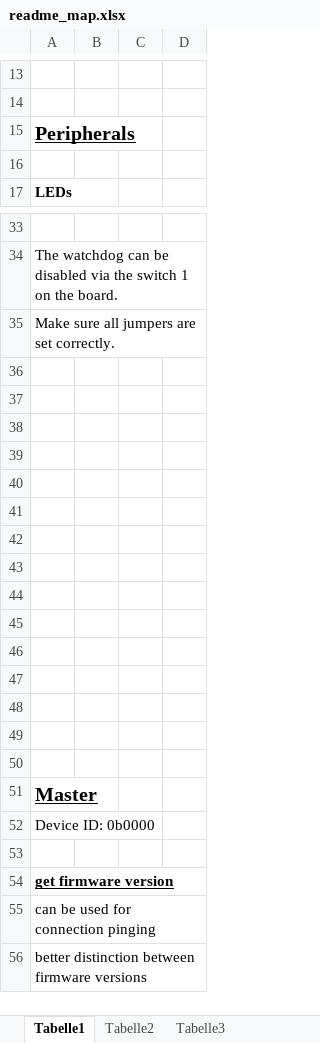
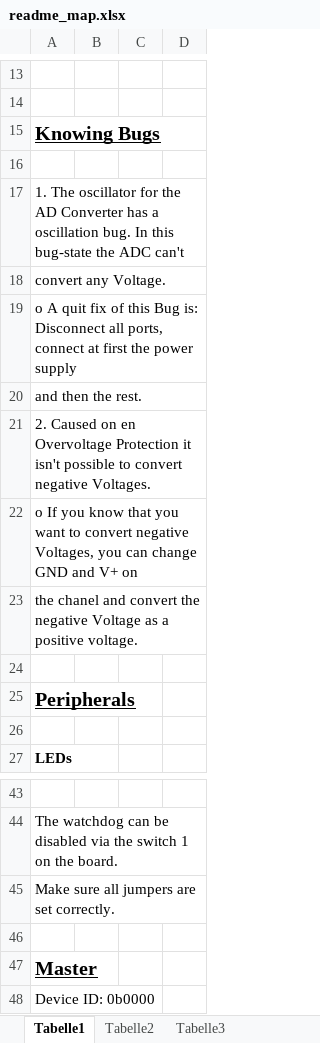
Before and after one commit to dbarelop/TP-WS15_igloo, an Excel workbook: Documentation/readme_map.xlsx, sheet Tabelle1, drawn as a sheet; only a part is shown, gaps mark what is left out; the shorter side is filled out with more unchanged rows; values as stored, in another font and other column widths than the file's, no borders; removed rows and columns are numbered as before the commit, all else as after; the diff covers the shown part only; the diff names each change by its address in the sheet, - before the commit and + after, or states it on an @@ line.

Commit message:
add knowing bugs in the documentation, and finished it

```diff
--- a/Documentation/readme_map.xlsx (sheet Tabelle1)
+++ b/Documentation/readme_map.xlsx (sheet Tabelle1)
+row 15: Knowing Bugs
+row 16: (empty)
+row 17: 1. The oscillator for the AD Converter has a oscillation bug. In this bug-state the ADC can't
+row 18: convert any Voltage.
+row 19: o A quit fix of this Bug is: Disconnect all ports, connect at first the power supply
+row 20: and then the rest.
+row 21: 2. Caused on en Overvoltage Protection it isn't possible to convert negative Voltages.
+row 22: o If you know that you want to convert negative Voltages, you can change GND and V+ on
+row 23: the chanel and convert the negative Voltage as a positive voltage.
+row 24: (empty)
-row 36: (empty)
-row 37: (empty)
-row 38: (empty)
-row 39: (empty)
-row 40: (empty)
-row 41: (empty)
-row 42: (empty)
-row 43: (empty)
-row 44: (empty)
-row 45: (empty)
-row 46: (empty)
-row 47: (empty)
-row 48: (empty)
-row 49: (empty)
```
Also changed, not shown: 24 removed rows and cell formats elsewhere in this sheet, 1 other file.
